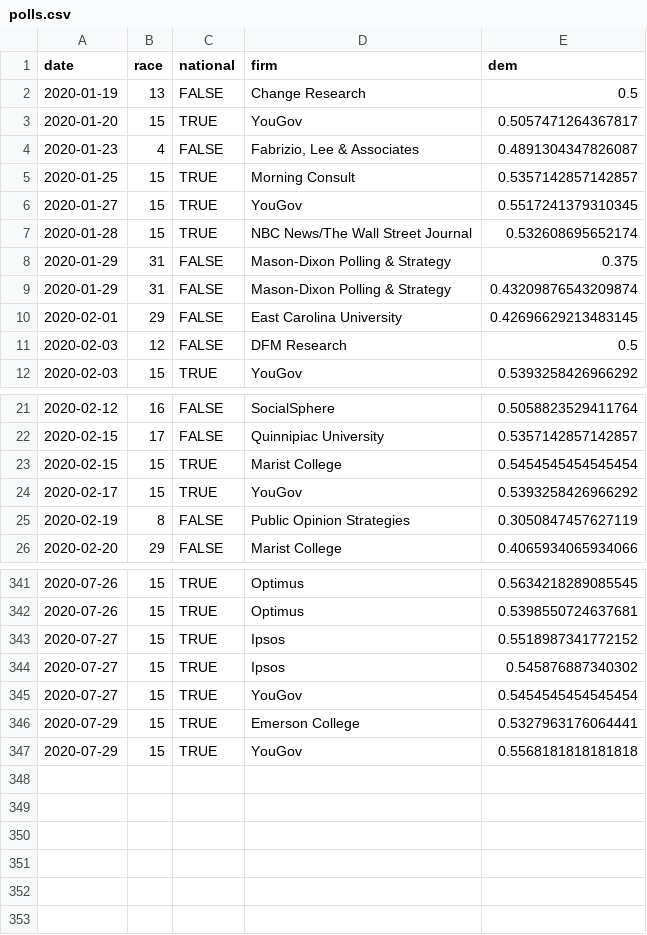
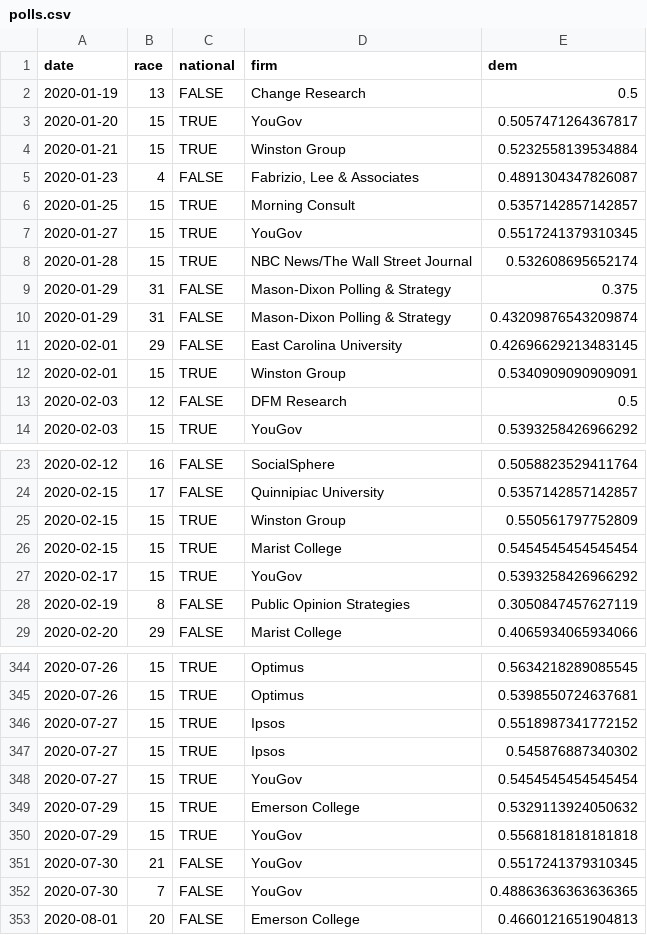
Before and after one commit to CoryMcCartan/senate, a CSV file: docs/polls.csv, drawn as a sheet; only a part is shown, gaps mark what is left out.

```diff
--- a/docs/polls.csv
+++ b/docs/polls.csv
@@ -3,2 +3,3 @@ date,race,national,firm,dem
 2020-01-20,15,TRUE,YouGov,0.5057471264367817
+2020-01-21,15,TRUE,Winston Group,0.5232558139534884
 2020-01-23,4,FALSE,"Fabrizio, Lee & Associates",0.4891304347826087
@@ -10,2 +11,3 @@ date,race,national,firm,dem
 2020-02-01,29,FALSE,East Carolina University,0.42696629213483145
+2020-02-01,15,TRUE,Winston Group,0.5340909090909091
 2020-02-03,12,FALSE,DFM Research,0.5
@@ -22,2 +24,3 @@ date,race,national,firm,dem
 2020-02-15,17,FALSE,Quinnipiac University,0.5357142857142857
+2020-02-15,15,TRUE,Winston Group,0.550561797752809
 2020-02-15,15,TRUE,Marist College,0.5454545454545454
@@ -345,3 +348,6 @@ date,race,national,firm,dem
 2020-07-27,15,TRUE,YouGov,0.5454545454545454
-2020-07-29,15,TRUE,Emerson College,0.5327963176064441
+2020-07-29,15,TRUE,Emerson College,0.5329113924050632
 2020-07-29,15,TRUE,YouGov,0.5568181818181818
+2020-07-30,21,FALSE,YouGov,0.5517241379310345
+2020-07-30,7,FALSE,YouGov,0.48863636363636365
+2020-08-01,20,FALSE,Emerson College,0.4660121651904813
```
Also changed, not shown: docs/history.csv, docs/race_history.csv, 2 other files.
